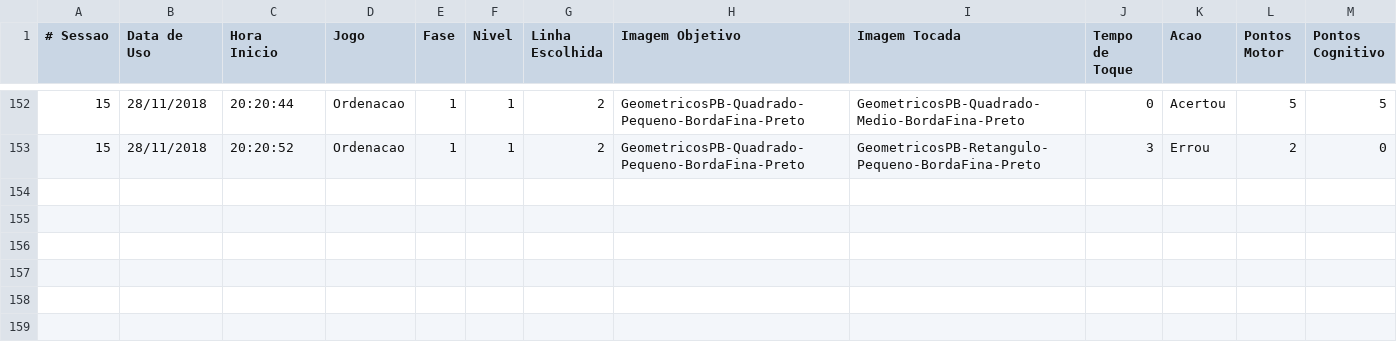
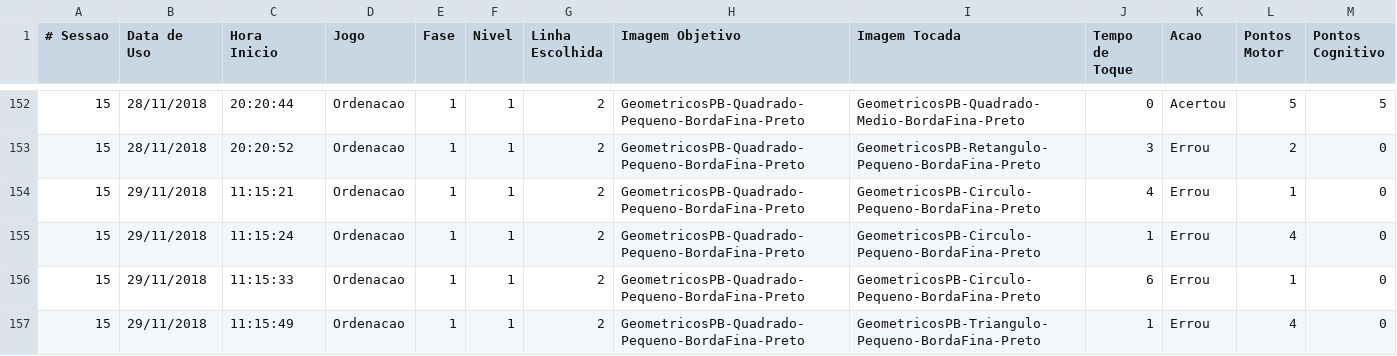
Before and after one commit to gagbp/Move4Math, a CSV file: Move4Math/Users/2_teste_detalhado.csv, drawn as a sheet; only a part is shown, gaps mark what is left out.

```diff
--- a/Move4Math/Users/2_teste_detalhado.csv
+++ b/Move4Math/Users/2_teste_detalhado.csv
@@ -153 +153,5 @@
 15;28/11/2018;20:20:52;Ordenacao;1;1;2;GeometricosPB-Quadrado-Pequeno-BordaFina-Preto;GeometricosPB-Retangulo-Pequeno-BordaFina-Preto;3;Errou;2;0
+15;29/11/2018;11:15:21;Ordenacao;1;1;2;GeometricosPB-Quadrado-Pequeno-BordaFina-Preto;GeometricosPB-Circulo-Pequeno-BordaFina-Preto;4;Errou;1;0
+15;29/11/2018;11:15:24;Ordenacao;1;1;2;GeometricosPB-Quadrado-Pequeno-BordaFina-Preto;GeometricosPB-Circulo-Pequeno-BordaFina-Preto;1;Errou;4;0
+15;29/11/2018;11:15:33;Ordenacao;1;1;2;GeometricosPB-Quadrado-Pequeno-BordaFina-Preto;GeometricosPB-Circulo-Pequeno-BordaFina-Preto;6;Errou;1;0
+15;29/11/2018;11:15:49;Ordenacao;1;1;2;GeometricosPB-Quadrado-Pequeno-BordaFina-Preto;GeometricosPB-Triangulo-Pequeno-BordaFina-Preto;1;Errou;4;0
```
Also changed, not shown: Executavel/Move4Math 1.3.2/Move4Math/Users/1_teste.csv, Executavel/Move4Math 1.3.2/Move4Math/Users/1_teste_detalhado.csv, 8 other files.
